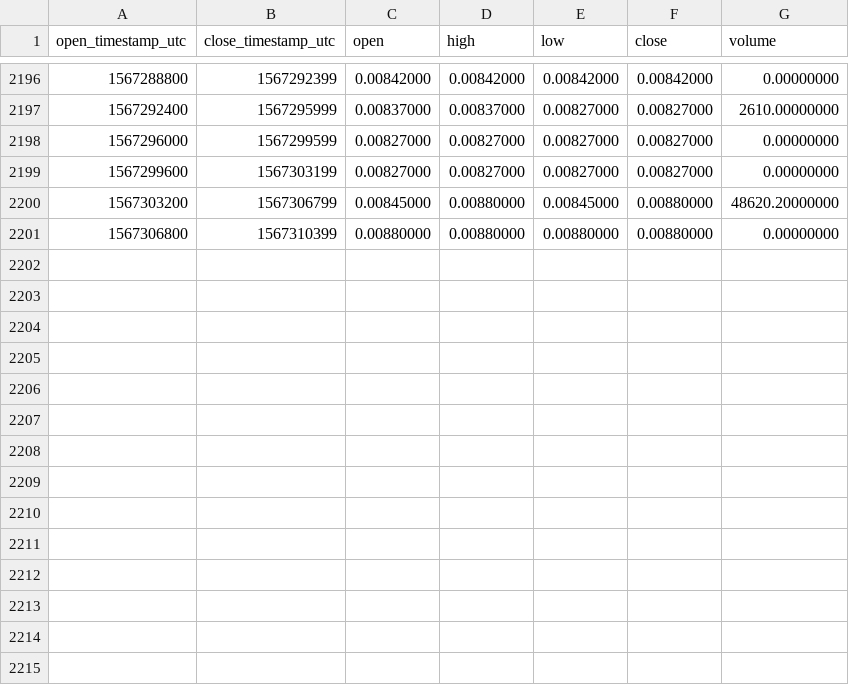
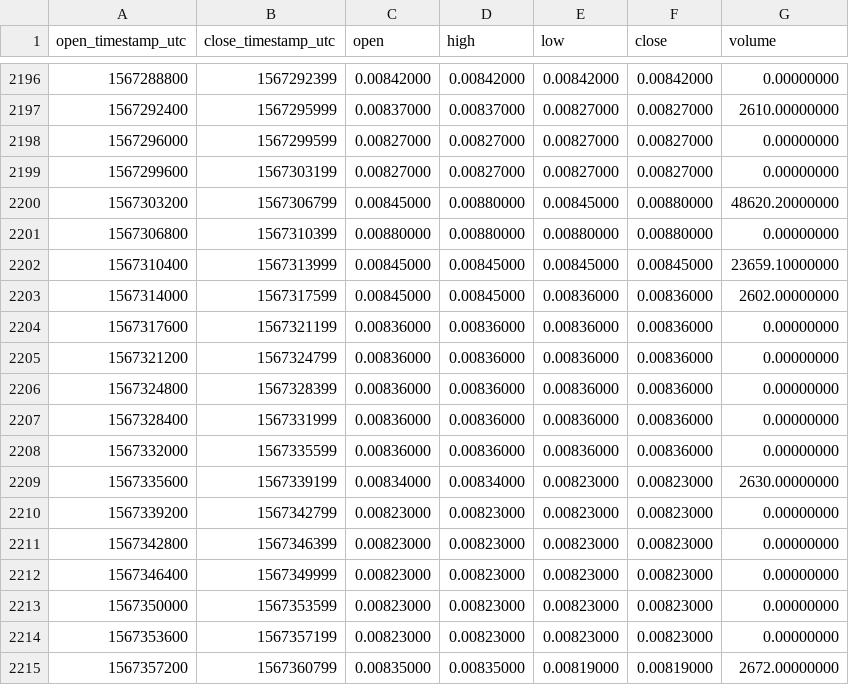
Before and after one commit to cryptobigbro/binance-ONETUSD, a CSV file: binance-ONETUSD-1h.csv, drawn as a sheet; only a part is shown, gaps mark what is left out.

Commit message:
Update OHLCV data.

```diff
--- a/binance-ONETUSD-1h.csv
+++ b/binance-ONETUSD-1h.csv
@@ -2201 +2201,15 @@ open_timestamp_utc,close_timestamp_utc,open,high,low,close,volume
 1567306800,1567310399,0.00880000,0.00880000,0.00880000,0.00880000,0.00000000
+1567310400,1567313999,0.00845000,0.00845000,0.00845000,0.00845000,23659.10000000
+1567314000,1567317599,0.00845000,0.00845000,0.00836000,0.00836000,2602.00000000
+1567317600,1567321199,0.00836000,0.00836000,0.00836000,0.00836000,0.00000000
+1567321200,1567324799,0.00836000,0.00836000,0.00836000,0.00836000,0.00000000
+1567324800,1567328399,0.00836000,0.00836000,0.00836000,0.00836000,0.00000000
+1567328400,1567331999,0.00836000,0.00836000,0.00836000,0.00836000,0.00000000
+1567332000,1567335599,0.00836000,0.00836000,0.00836000,0.00836000,0.00000000
+1567335600,1567339199,0.00834000,0.00834000,0.00823000,0.00823000,2630.00000000
+1567339200,1567342799,0.00823000,0.00823000,0.00823000,0.00823000,0.00000000
+1567342800,1567346399,0.00823000,0.00823000,0.00823000,0.00823000,0.00000000
+1567346400,1567349999,0.00823000,0.00823000,0.00823000,0.00823000,0.00000000
+1567350000,1567353599,0.00823000,0.00823000,0.00823000,0.00823000,0.00000000
+1567353600,1567357199,0.00823000,0.00823000,0.00823000,0.00823000,0.00000000
+1567357200,1567360799,0.00835000,0.00835000,0.00819000,0.00819000,2672.00000000
```
